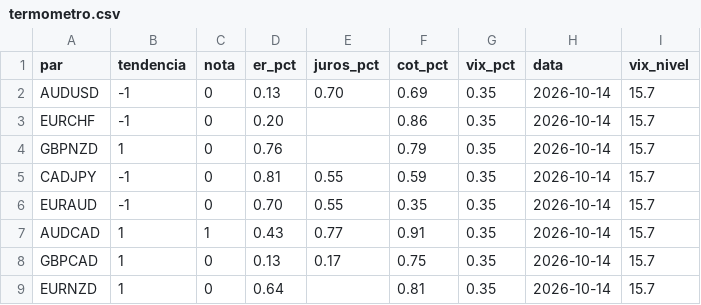
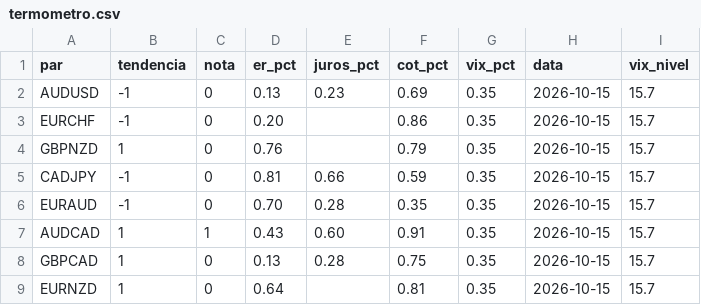
Before and after one commit to viniciussantoscoelhopro-art/termometro, a CSV file: termometro.csv, drawn as a sheet.

Commit message:
termometro 2026-10-15

```diff
--- a/termometro.csv
+++ b/termometro.csv
@@ -1,9 +1,9 @@
 par;tendencia;nota;er_pct;juros_pct;cot_pct;vix_pct;data;vix_nivel
-AUDUSD;-1;0;0.13;0.70;0.69;0.35;2026-10-14;15.7
-EURCHF;-1;0;0.20;;0.86;0.35;2026-10-14;15.7
-GBPNZD;1;0;0.76;;0.79;0.35;2026-10-14;15.7
-CADJPY;-1;0;0.81;0.55;0.59;0.35;2026-10-14;15.7
-EURAUD;-1;0;0.70;0.55;0.35;0.35;2026-10-14;15.7
-AUDCAD;1;1;0.43;0.77;0.91;0.35;2026-10-14;15.7
-GBPCAD;1;0;0.13;0.17;0.75;0.35;2026-10-14;15.7
-EURNZD;1;0;0.64;;0.81;0.35;2026-10-14;15.7
+AUDUSD;-1;0;0.13;0.23;0.69;0.35;2026-10-15;15.7
+EURCHF;-1;0;0.20;;0.86;0.35;2026-10-15;15.7
+GBPNZD;1;0;0.76;;0.79;0.35;2026-10-15;15.7
+CADJPY;-1;0;0.81;0.66;0.59;0.35;2026-10-15;15.7
+EURAUD;-1;0;0.70;0.28;0.35;0.35;2026-10-15;15.7
+AUDCAD;1;1;0.43;0.60;0.91;0.35;2026-10-15;15.7
+GBPCAD;1;0;0.13;0.28;0.75;0.35;2026-10-15;15.7
+EURNZD;1;0;0.64;;0.81;0.35;2026-10-15;15.7
```
